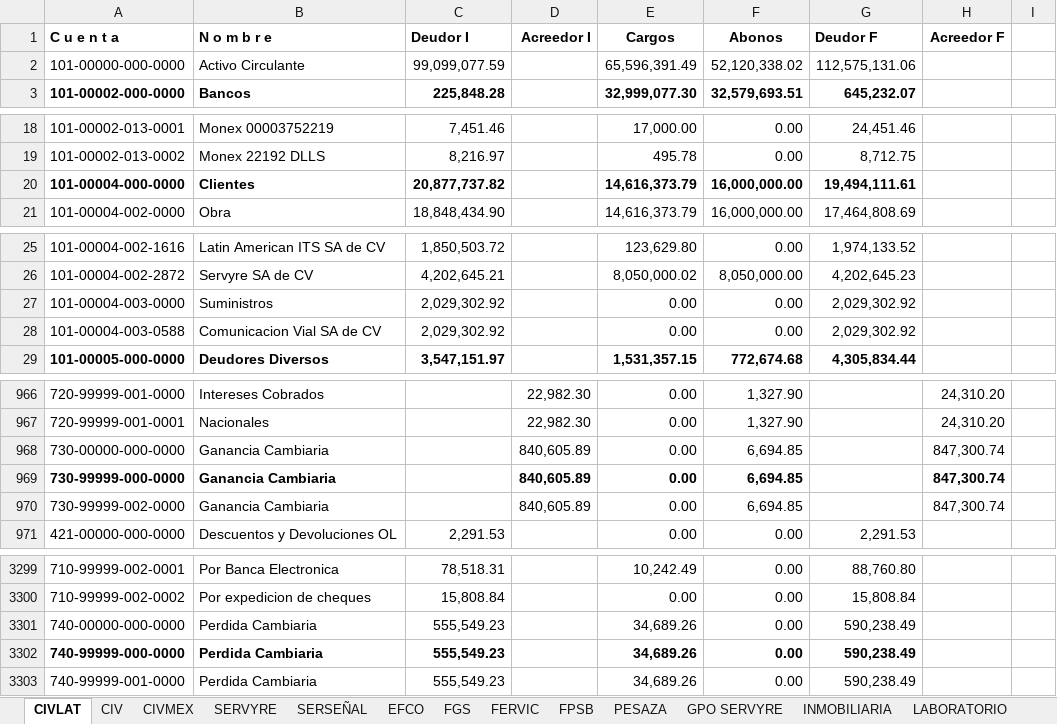
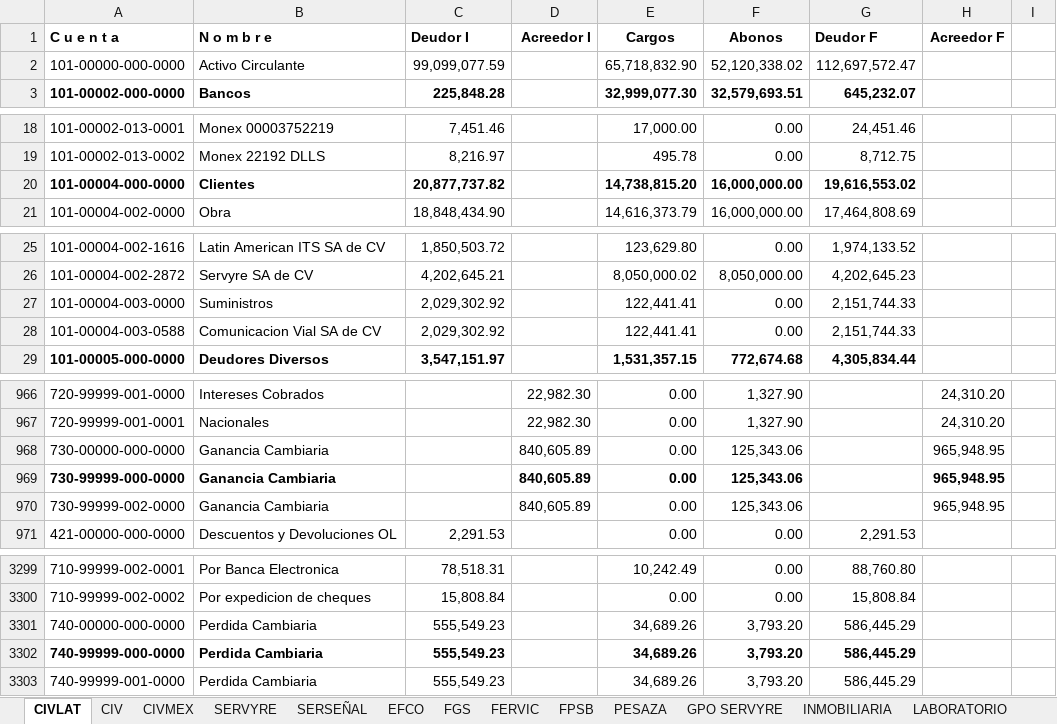
Before and after one commit to EduardoCampa/dashboard-financiero, an Excel workbook: Balanzas/2026/09/Balanza.xlsx, sheet CIVLAT, drawn as a sheet; only a part is shown, gaps mark what is left out; values as stored, in another font and other column widths than the file's, no borders; the diff names each change by its address in the sheet, - before the commit and + after, or states it on an @@ line.

Commit message:
Update Balanza.xlsx

```diff
--- a/Balanzas/2026/09/Balanza.xlsx (sheet CIVLAT)
+++ b/Balanzas/2026/09/Balanza.xlsx (sheet CIVLAT)
-E2 (Cargos): 65,596,391.49
+E2 (Cargos): 65,718,832.90
-G2 (Deudor F): 112,575,131.06
+G2 (Deudor F): 112,697,572.47
-E20 (Cargos): 14,616,373.79
+E20 (Cargos): 14,738,815.20
-G20 (Deudor F): 19,494,111.61
+G20 (Deudor F): 19,616,553.02
-E27:E28 (Cargos): 0.00
+E27:E28 (Cargos): 122,441.41
-G27:G28 (Deudor F): 2,029,302.92
+G27:G28 (Deudor F): 2,151,744.33
-F968:F970 (Abonos): 6,694.85
+F968:F970 (Abonos): 125,343.06
-H968:H970 (Acreedor F): 847,300.74
+H968:H970 (Acreedor F): 965,948.95
-F3301:F3303 (Abonos): 0.00
+F3301:F3303 (Abonos): 3,793.20
-G3301:G3303 (Deudor F): 590,238.49
+G3301:G3303 (Deudor F): 586,445.29
```
